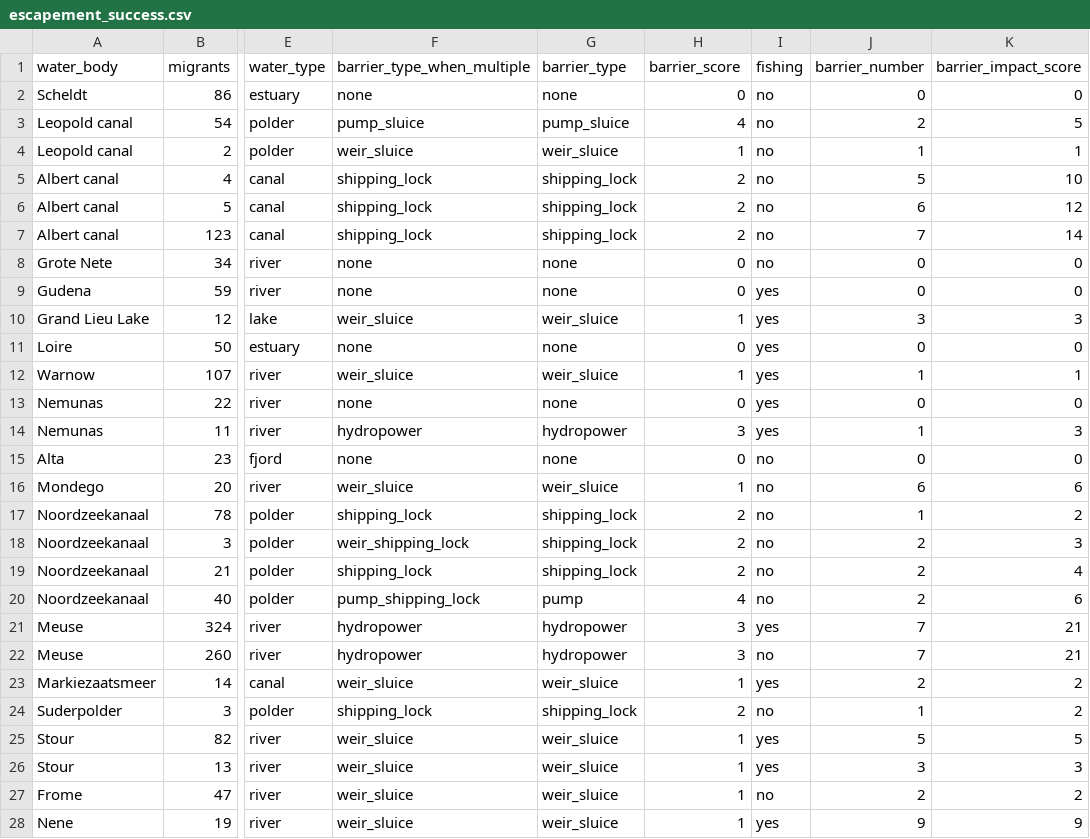
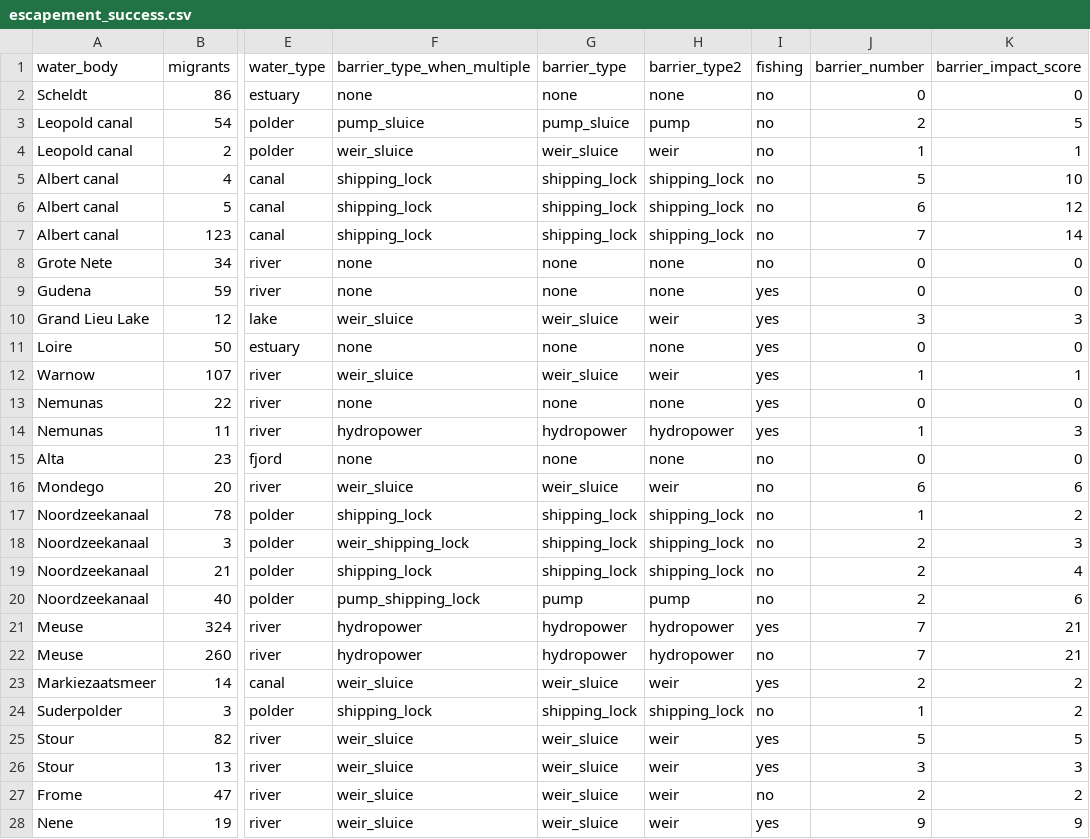
Before and after one commit to PieterjanVerhelst/eel-meta-analysis, a CSV file: data/external/escapement_success.csv, drawn as a sheet; only a part is shown, gaps mark what is left out; the diff names each change by its address in the sheet, - before the commit and + after, or states it on an @@ line.

Commit message:
plot escapement to barrier type

```diff
--- a/data/external/escapement_success.csv
+++ b/data/external/escapement_success.csv
-H1: barrier_score
+H1: barrier_type2
-H2 (barrier_type2): 0
+H2 (barrier_type2): none
-H3 (barrier_type2): 4
+H3 (barrier_type2): pump
-H4 (barrier_type2): 1
+H4 (barrier_type2): weir
-H5:H7 (barrier_type2): 2
+H5:H7 (barrier_type2): shipping_lock
-H8:H9 (barrier_type2): 0
+H8:H9 (barrier_type2): none
-H10 (barrier_type2): 1
+H10 (barrier_type2): weir
-H11 (barrier_type2): 0
+H11 (barrier_type2): none
-H12 (barrier_type2): 1
+H12 (barrier_type2): weir
-H13 (barrier_type2): 0
+H13 (barrier_type2): none
-H14 (barrier_type2): 3
+H14 (barrier_type2): hydropower
-H15 (barrier_type2): 0
+H15 (barrier_type2): none
-H16 (barrier_type2): 1
+H16 (barrier_type2): weir
-H17:H19 (barrier_type2): 2
+H17:H19 (barrier_type2): shipping_lock
-H20 (barrier_type2): 4
+H20 (barrier_type2): pump
-H21:H22 (barrier_type2): 3
+H21:H22 (barrier_type2): hydropower
-H23 (barrier_type2): 1
+H23 (barrier_type2): weir
-H24 (barrier_type2): 2
+H24 (barrier_type2): shipping_lock
-H25:H28 (barrier_type2): 1
+H25:H28 (barrier_type2): weir
```
Also changed, not shown: 3 other files.
